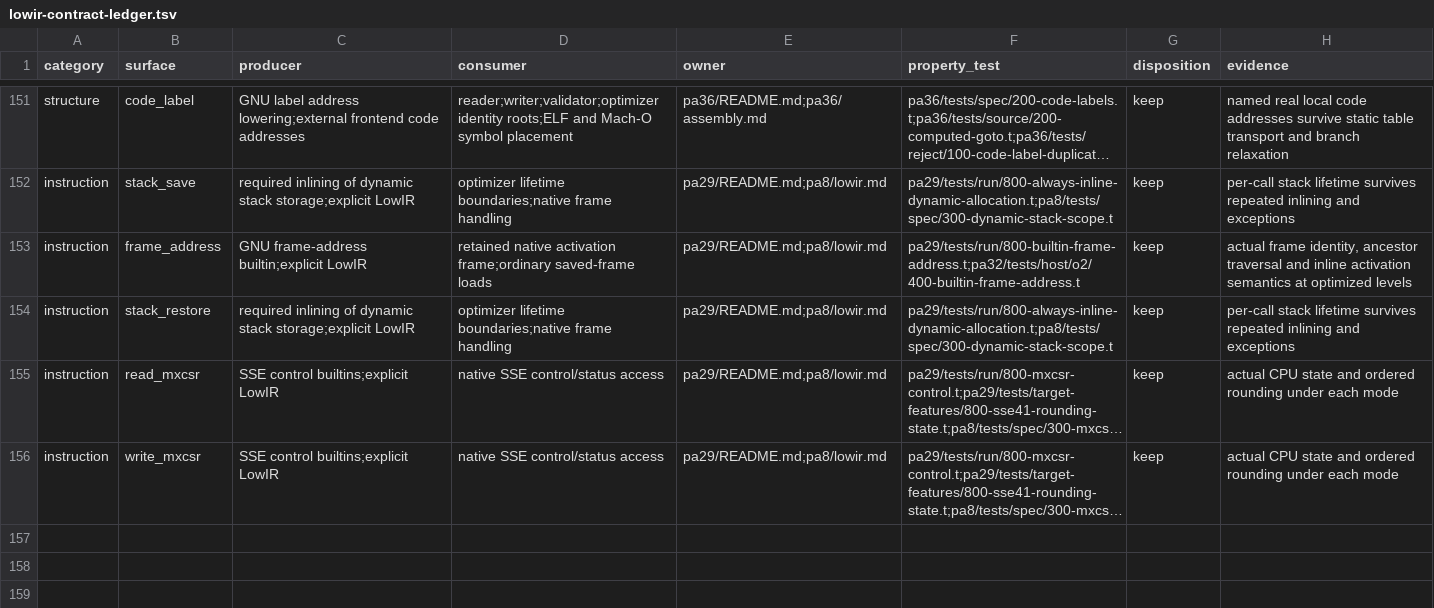
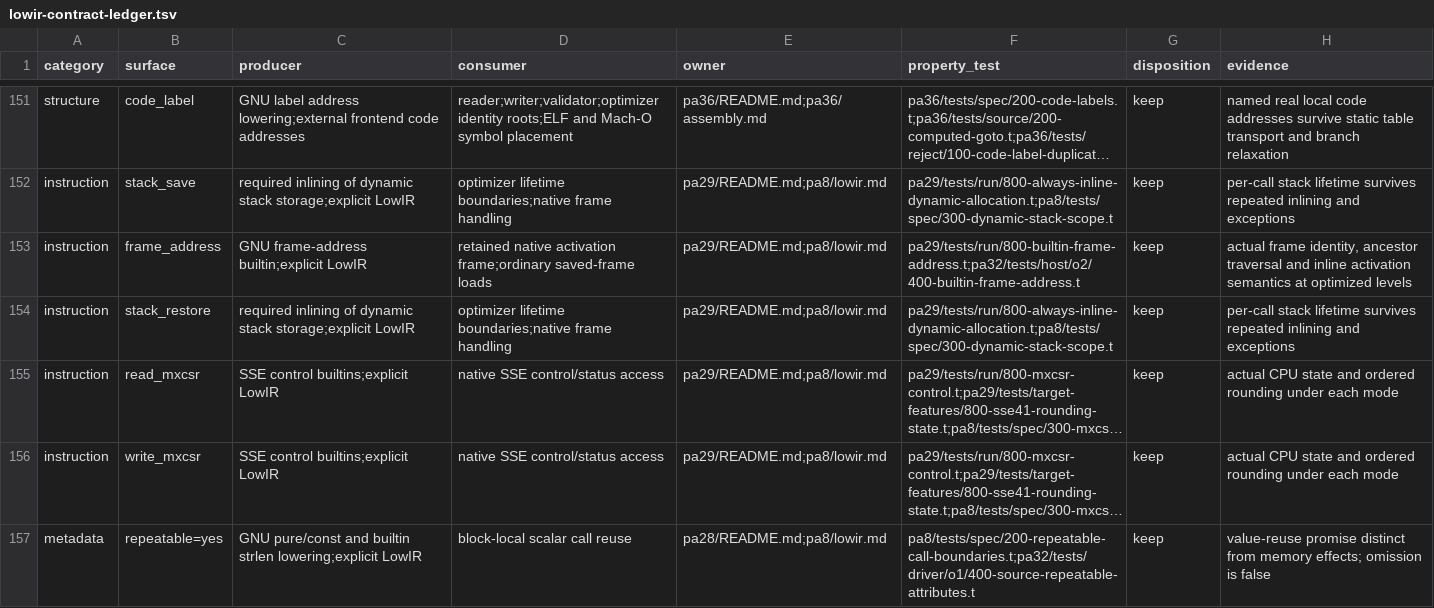
Before and after one commit to vishvananda/cppgm-extended, a TSV file: scripts/architecture/lowir-contract-ledger.tsv, drawn as a sheet; only a part is shown, gaps mark what is left out; long unchanged cells end in …; the diff names each change by its address in the sheet, - before the commit and + after, or states it on an @@ line.

Commit message:
Preserve GNU call repeatability and reuse scalar results locally

```diff
--- a/scripts/architecture/lowir-contract-ledger.tsv
+++ b/scripts/architecture/lowir-contract-ledger.tsv
+row 157: metadata | repeatable=yes | GNU pure/const and builtin strlen lowering;explicit LowIR | block-local scalar call reuse | pa28/README.md;pa8/lowir.md | pa8/tests/spec/200-repeatable-call-boundaries.t;pa32/tests/driver/o1/400-source-repeatable-attributes.t | keep | value-reuse promise distinct from memory effects; omission is false
```
Also changed, not shown: 29 other files.
